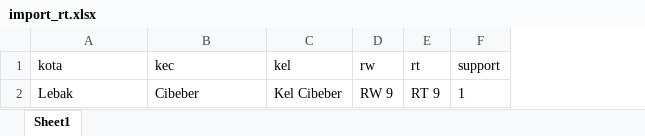
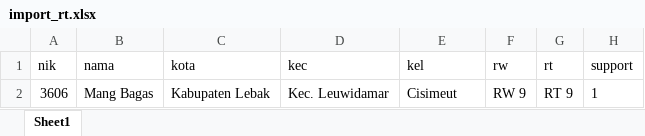
Before and after one commit to PT-ITS/Backend-PilkadaBanten, an Excel workbook: excel/import_rt.xlsx, sheet Sheet1, drawn as a sheet; values as stored, in another font and other column widths than the file's, no borders; addresses are those after the commit; the diff names each change by its address in the sheet, - before the commit and + after, or states it on an @@ line.

```diff
--- a/excel/import_rt.xlsx (sheet Sheet1)
+++ b/excel/import_rt.xlsx (sheet Sheet1)
+column A (nik), row 2: 3606
+column B (nama), row 2: Mang Bagas
-C2 (kota): Lebak
+C2 (kota): Kabupaten Lebak
-D2 (kec): Cibeber
+D2 (kec): Kec. Leuwidamar
-E2 (kel): Kel Cibeber
+E2 (kel): Cisimeut
```
Also changed, not shown: excel/data-pemilih.xlsx, excel/import_pemuka_agama.xlsx, 13 other files.
